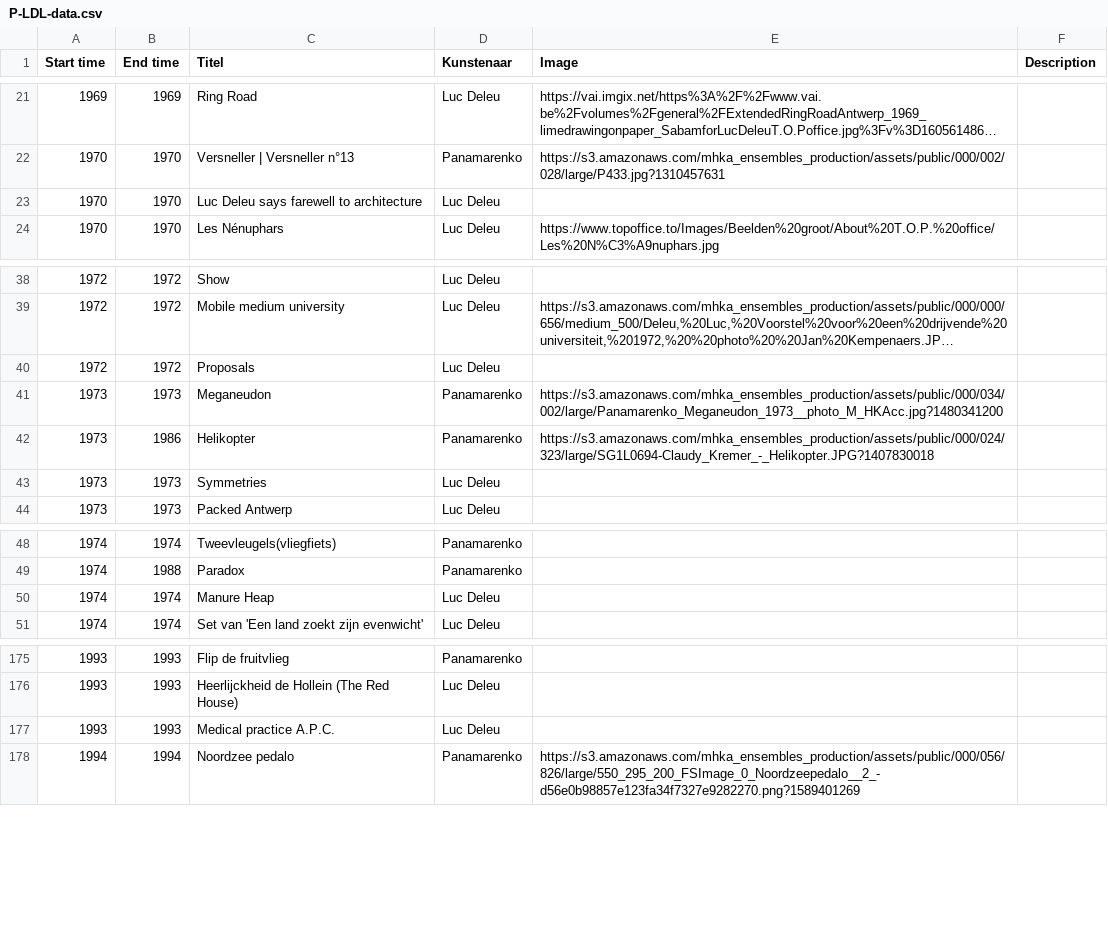
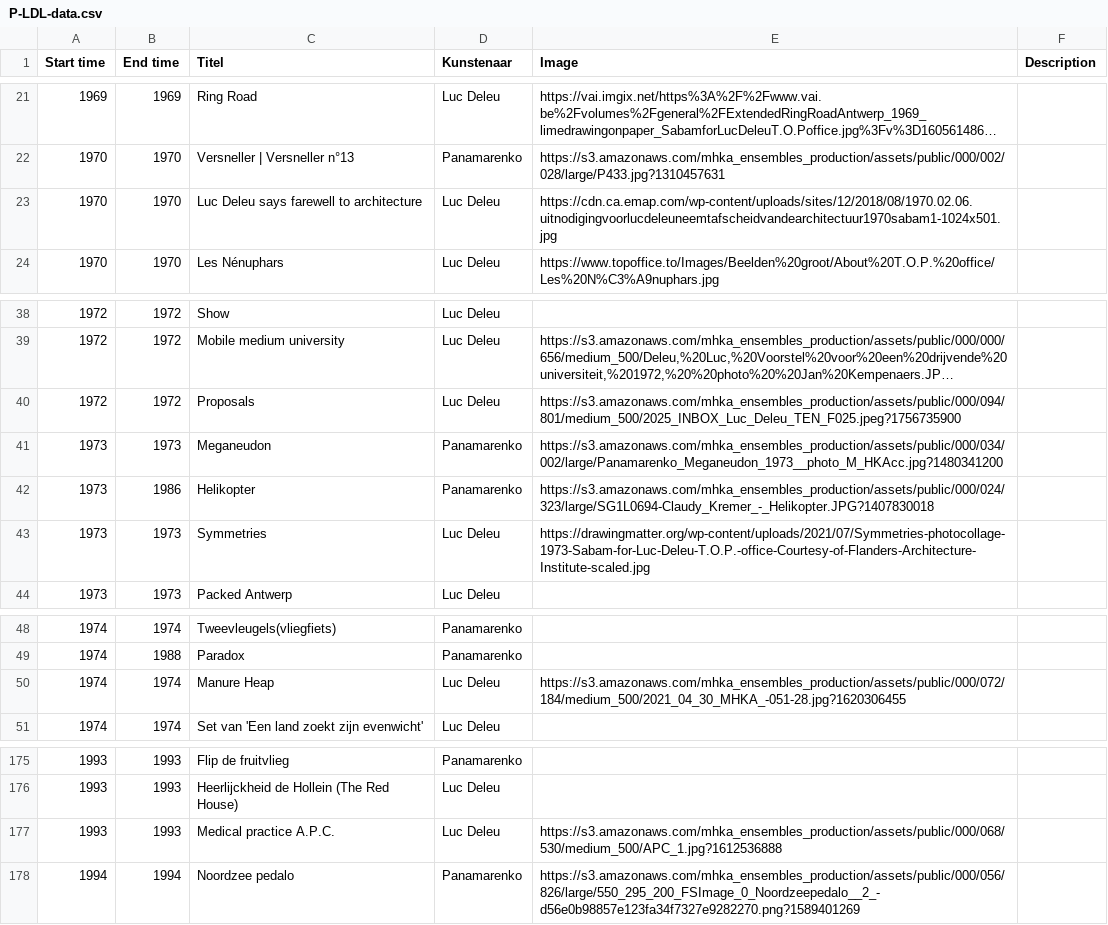
Before and after one commit to TjabbeN/TOP, a CSV file: P-LDL-data.csv, drawn as a sheet; only a part is shown, gaps mark what is left out; long unchanged cells end in …; the diff names each change by its address in the sheet, - before the commit and + after, or states it on an @@ line.

Commit message:
Update P-LDL-data.csv

```diff
--- a/P-LDL-data.csv
+++ b/P-LDL-data.csv
-E23 (Image): (empty)
+E23 (Image): https://cdn.ca.emap.com/wp-content/uploads/sites/12/2018/08/1970.02.06.uitnodigingvoorlucdeleuneemtafscheidvandearchitectuur1970sabam1-1024x501.jpg
-E40 (Image): (empty)
+E40 (Image): https://s3.amazonaws.com/mhka_ensembles_production/assets/public/000/094/801/medium_500/2025_INBOX_Luc_Deleu_TEN_F025.jpeg?1756735900
-E43 (Image): (empty)
+E43 (Image): https://drawingmatter.org/wp-content/uploads/2021/07/Symmetries-photocollage-1973-Sabam-for-Luc-Deleu-T.O.P.-office-Courtesy-of-Flanders-Architecture-Institute-scaled.jpg
-E50 (Image): (empty)
+E50 (Image): https://s3.amazonaws.com/mhka_ensembles_production/assets/public/000/072/184/medium_500/2021_04_30_MHKA_-051-28.jpg?1620306455
-E177 (Image): (empty)
+E177 (Image): https://s3.amazonaws.com/mhka_ensembles_production/assets/public/000/068/530/medium_500/APC_1.jpg?1612536888
```
